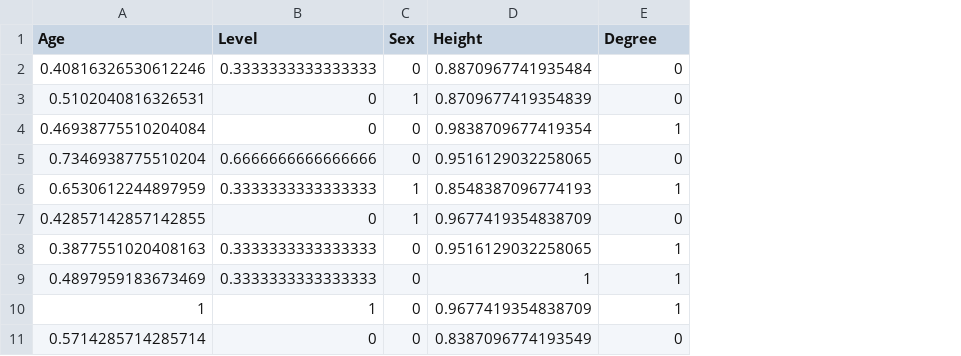
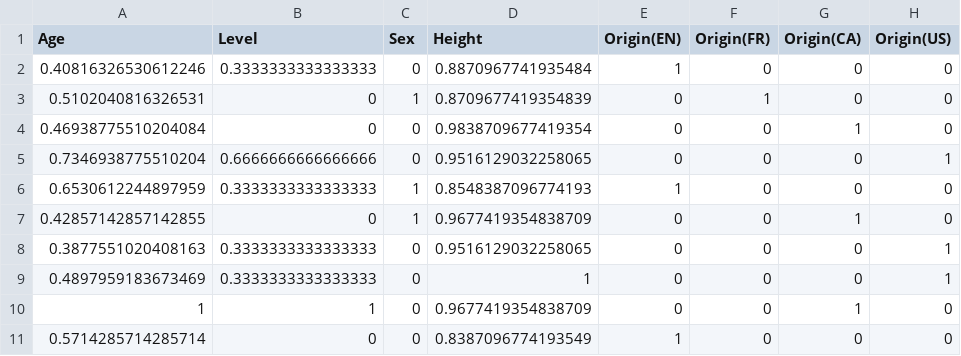
Before and after one commit to matiasvlevi/csvdn, a CSV file: examples/sample/sample_norm.csv, drawn as a sheet; the diff names each change by its address in the sheet, - before the commit and + after, or states it on an @@ line.

```diff
--- a/examples/sample/sample_norm.csv
+++ b/examples/sample/sample_norm.csv
+column F (Origin(FR)), rows 2-11: 0 | 1 | 0 | 0 | 0 | 0 | 0 | 0 | 0 | 0
+column G (Origin(CA)), rows 2-11: 0 | 0 | 1 | 0 | 0 | 1 | 0 | 0 | 1 | 0
+column H (Origin(US)), rows 2-11: 0 | 0 | 0 | 1 | 0 | 0 | 1 | 1 | 0 | 0
-E1: Degree
+E1: Origin(EN)
-E2 (Origin(EN)): 0
+E2 (Origin(EN)): 1
-E4 (Origin(EN)): 1
+E4 (Origin(EN)): 0
-E8:E10 (Origin(EN)): 1
+E8:E10 (Origin(EN)): 0
-E11 (Origin(EN)): 0
+E11 (Origin(EN)): 1
```
Also changed, not shown: examples/sample/sample.csv, 14 other files.
